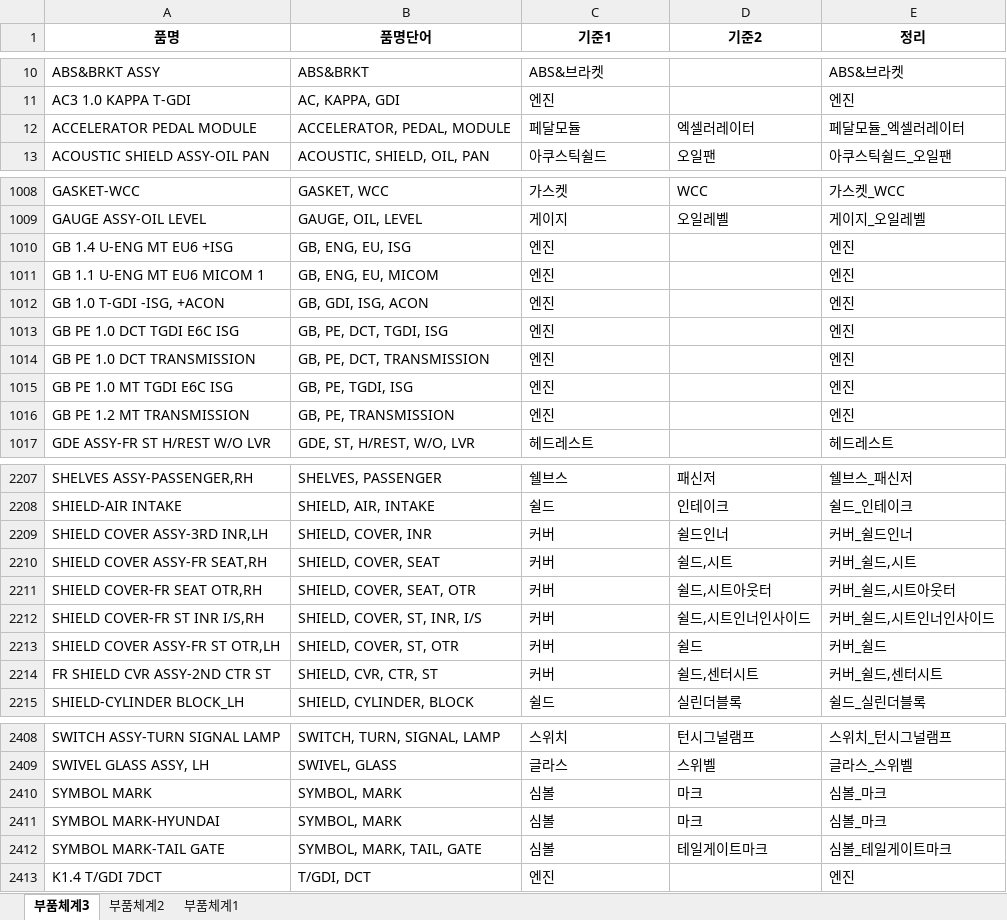
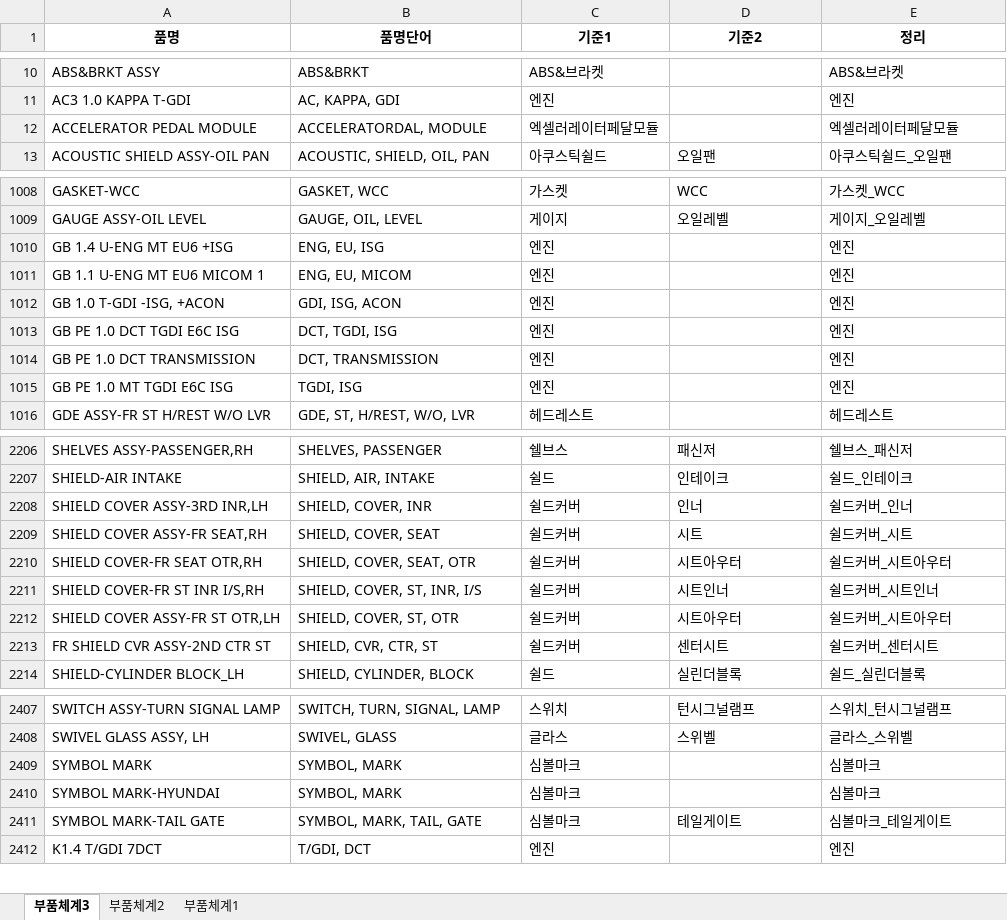
Before and after one commit to asahi8769/partmaster, an Excel workbook: files/품목구분기준.xlsx, sheet 부품체계3, drawn as a sheet; only a part is shown, gaps mark what is left out; values as stored, in another font and other column widths than the file's, no borders; conditional formats not drawn; removed rows and columns are numbered as before the commit, all else as after; the diff covers the shown part only; the diff names each change by its address in the sheet, - before the commit and + after, or states it on an @@ line.

```diff
--- a/files/품목구분기준.xlsx (sheet 부품체계3)
+++ b/files/품목구분기준.xlsx (sheet 부품체계3)
-B12 (품명단어): ACCELERATOR, PEDAL, MODULE
+B12 (품명단어): ACCELERATORDAL, MODULE
-C12 (기준1): 페달모듈
+C12 (기준1): 엑셀러레이터페달모듈
-D12 (기준2): 엑셀러레이터
+D12 (기준2): (empty)
-E12 (정리): 페달모듈_엑셀러레이터
+E12 (정리): 엑셀러레이터페달모듈
-B1010 (품명단어): GB, ENG, EU, ISG
+B1010 (품명단어): ENG, EU, ISG
-B1011 (품명단어): GB, ENG, EU, MICOM
+B1011 (품명단어): ENG, EU, MICOM
-B1012 (품명단어): GB, GDI, ISG, ACON
+B1012 (품명단어): GDI, ISG, ACON
-B1013 (품명단어): GB, PE, DCT, TGDI, ISG
+B1013 (품명단어): DCT, TGDI, ISG
-B1014 (품명단어): GB, PE, DCT, TRANSMISSION
+B1014 (품명단어): DCT, TRANSMISSION
-B1015 (품명단어): GB, PE, TGDI, ISG
+B1015 (품명단어): TGDI, ISG
-row 1016: GB PE 1.2 MT TRANSMISSION | GB, PE, TRANSMISSION | 엔진 |  | 엔진
-C2208:C2213 (기준1): 커버
+C2208:C2213 (기준1): 쉴드커버
-D2208 (기준2): 쉴드인너
+D2208 (기준2): 인너
-E2208 (정리): 커버_쉴드인너
+E2208 (정리): 쉴드커버_인너
-D2209 (기준2): 쉴드,시트
+D2209 (기준2): 시트
-E2209 (정리): 커버_쉴드,시트
+E2209 (정리): 쉴드커버_시트
-D2210 (기준2): 쉴드,시트아웃터
+D2210 (기준2): 시트아우터
-E2210 (정리): 커버_쉴드,시트아웃터
+E2210 (정리): 쉴드커버_시트아우터
-D2211 (기준2): 쉴드,시트인너인사이드
+D2211 (기준2): 시트인너
-E2211 (정리): 커버_쉴드,시트인너인사이드
+E2211 (정리): 쉴드커버_시트인너
-D2212 (기준2): 쉴드
+D2212 (기준2): 시트아우터
-E2212 (정리): 커버_쉴드
+E2212 (정리): 쉴드커버_시트아우터
-D2213 (기준2): 쉴드,센터시트
+D2213 (기준2): 센터시트
-E2213 (정리): 커버_쉴드,센터시트
+E2213 (정리): 쉴드커버_센터시트
-C2409:C2411 (기준1): 심볼
+C2409:C2411 (기준1): 심볼마크
-D2409:D2410 (기준2): 마크
+D2409:D2410 (기준2): (empty)
-E2409:E2410 (정리): 심볼_마크
+E2409:E2410 (정리): 심볼마크
-D2411 (기준2): 테일게이트마크
+D2411 (기준2): 테일게이트
-E2411 (정리): 심볼_테일게이트마크
+E2411 (정리): 심볼마크_테일게이트
```
Also changed, not shown: 83 added rows and 36 edited cells elsewhere in this sheet, formulas that keep their value, files/spawn/품목구분결과_test.xlsx, 1 other file.
